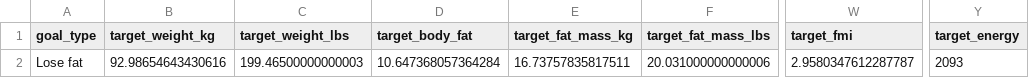
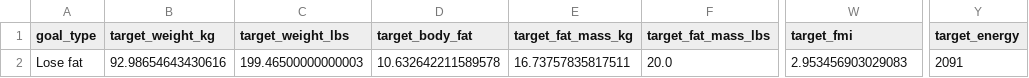
Before and after one commit to drhaun/bcompnutritiontool, a CSV file: data/goal_info.csv, drawn as a sheet; only a part is shown, gaps mark what is left out; the diff names each change by its address in the sheet, - before the commit and + after, or states it on an @@ line.

```diff
--- a/data/goal_info.csv
+++ b/data/goal_info.csv
-D2 (target_body_fat): 10.647368057364284
+D2 (target_body_fat): 10.632642211589578
-F2 (target_fat_mass_lbs): 20.031000000000006
+F2 (target_fat_mass_lbs): 20.0
-W2 (target_fmi): 2.9580347612287787
+W2 (target_fmi): 2.953456903029083
-Y2 (target_energy): 2093
+Y2 (target_energy): 2091
```
Also changed, not shown: 1 other file.
